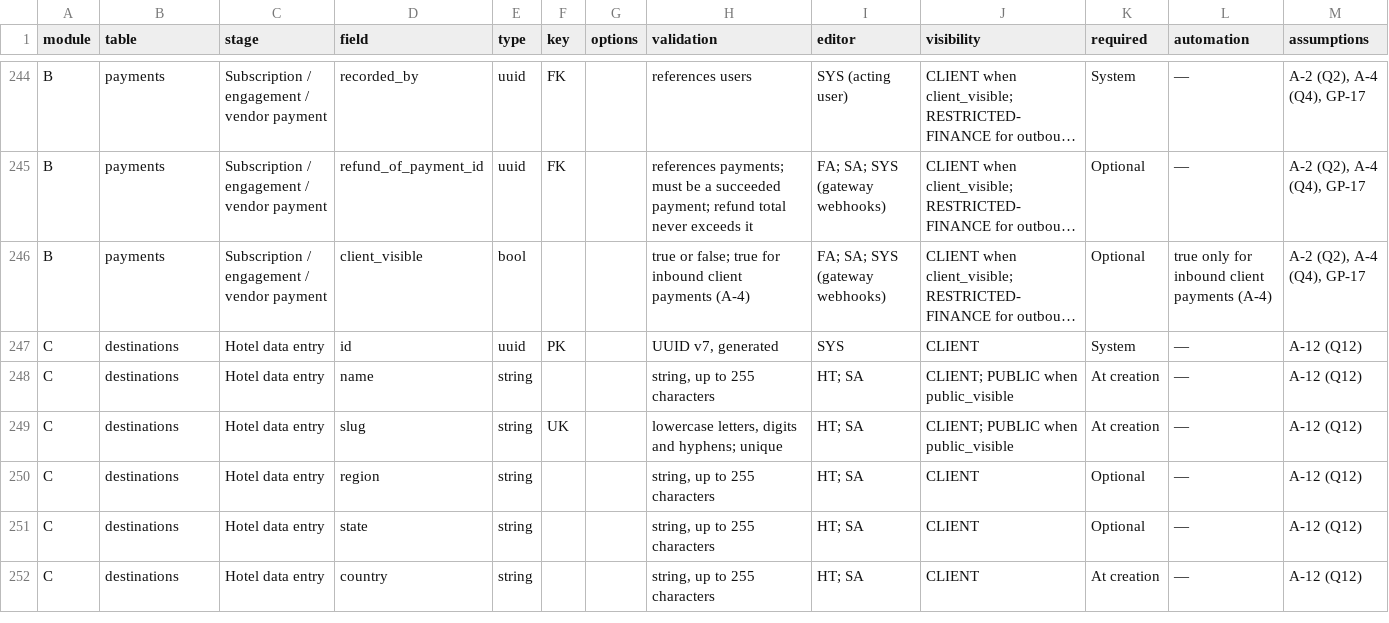
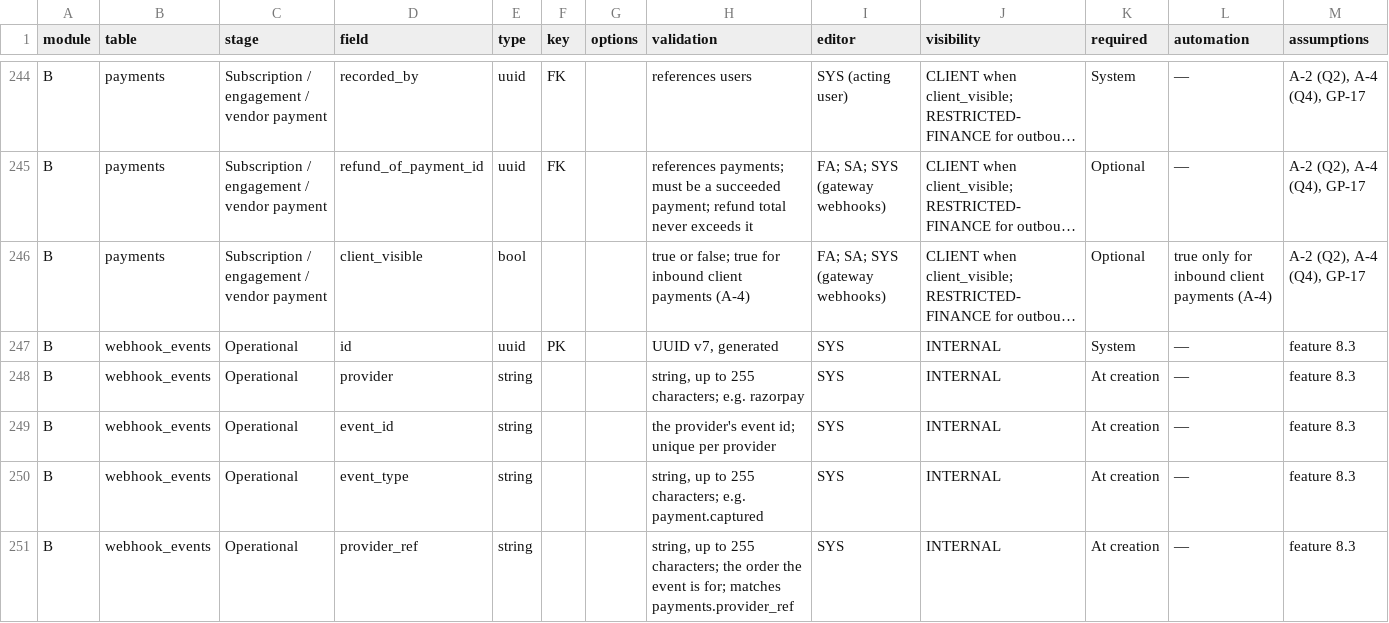
Before and after one commit to app-ampm/ampm-vault, a CSV file: docs/field-matrix.csv, drawn as a sheet; only a part is shown, gaps mark what is left out; the shorter side is filled out with more unchanged rows; long unchanged cells end in …; the diff covers the shown part only; the diff names each change by its address in the sheet, - before the commit and + after, or states it on an @@ line.

```diff
--- a/docs/field-matrix.csv
+++ b/docs/field-matrix.csv
+row 247: B | webhook_events | Operational | id | uuid | PK |  | UUID v7, generated | SYS | INTERNAL | System | — | feature 8.3
+row 248: B | webhook_events | Operational | provider | string |  |  | string, up to 255 characters; e.g. razorpay | SYS | INTERNAL | At creation | — | feature 8.3
+row 249: B | webhook_events | Operational | event_id | string |  |  | the provider's event id; unique per provider | SYS | INTERNAL | At creation | — | feature 8.3
+row 250: B | webhook_events | Operational | event_type | string |  |  | string, up to 255 characters; e.g. payment.captured | SYS | INTERNAL | At creation | — | feature 8.3
+row 251: B | webhook_events | Operational | provider_ref | string |  |  | string, up to 255 characters; the order the event is for; matches payments.provider_ref | SYS | INTERNAL | At creation | — | feature 8.3
```
Also changed, not shown: 10 added rows elsewhere in this file, 29 other files.
